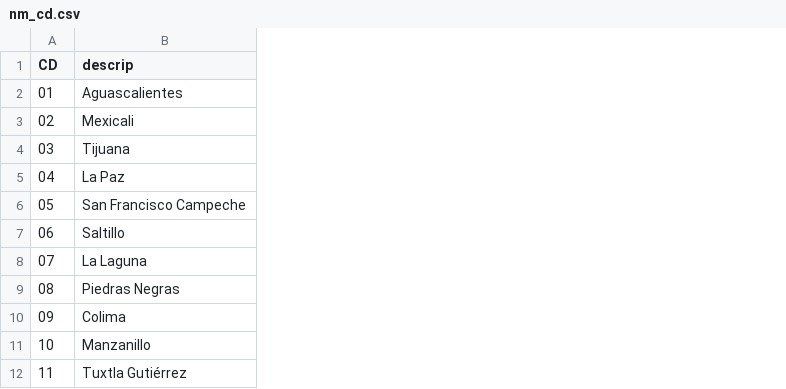
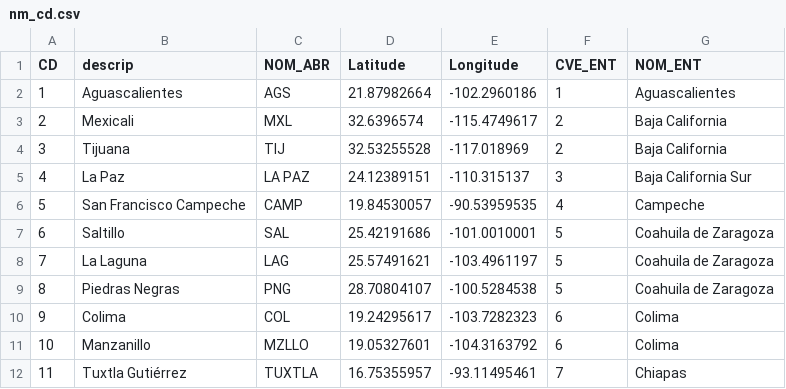
Before and after one commit to cartodev09014/ENSU_datos, a CSV file: INEGI/datos/2019-2025/nm_cd.csv, drawn as a sheet; only a part is shown; the diff names each change by its address in the sheet, - before the commit and + after, or states it on an @@ line.

Commit message:
Correcion nm_cd.csv

```diff
--- a/INEGI/datos/2019-2025/nm_cd.csv
+++ b/INEGI/datos/2019-2025/nm_cd.csv
+column C (NOM_ABR), rows 2-12: AGS | MXL | TIJ | LA PAZ | CAMP | SAL | LAG | PNG | COL | MZLLO | TUXTLA
+column D (Latitude), rows 2-12: 21.87982664 | 32.6396574 | 32.53255528 | 24.12389151 | 19.84530057 | 25.42191686 | 25.57491621 | 28.70804107 | 19.24295617 | 19.05327601 | 16.75355957
+column E (Longitude), rows 2-12: -102.2960186 | -115.4749617 | -117.018969 | -110.315137 | -90.53959535 | -101.0010001 | -103.4961197 | -100.5284538 | -103.7282323 | -104.3163792 | -93.11495461
+column F (CVE_ENT), rows 2-12: 1 | 2 | 2 | 3 | 4 | 5 | 5 | 5 | 6 | 6 | 7
+column G (NOM_ENT), rows 2-12: Aguascalientes | Baja California | Baja California | Baja California Sur | Campeche | Coahuila de Zaragoza | Coahuila de Zaragoza | Coahuila de Zaragoza | Colima | Colima | Chiapas
-A2 (CD): 01
+A2 (CD): 1
-A3 (CD): 02
+A3 (CD): 2
-A4 (CD): 03
+A4 (CD): 3
-A5 (CD): 04
+A5 (CD): 4
-A6 (CD): 05
+A6 (CD): 5
-A7 (CD): 06
+A7 (CD): 6
-A8 (CD): 07
+A8 (CD): 7
-A9 (CD): 08
+A9 (CD): 8
-A10 (CD): 09
+A10 (CD): 9
```
